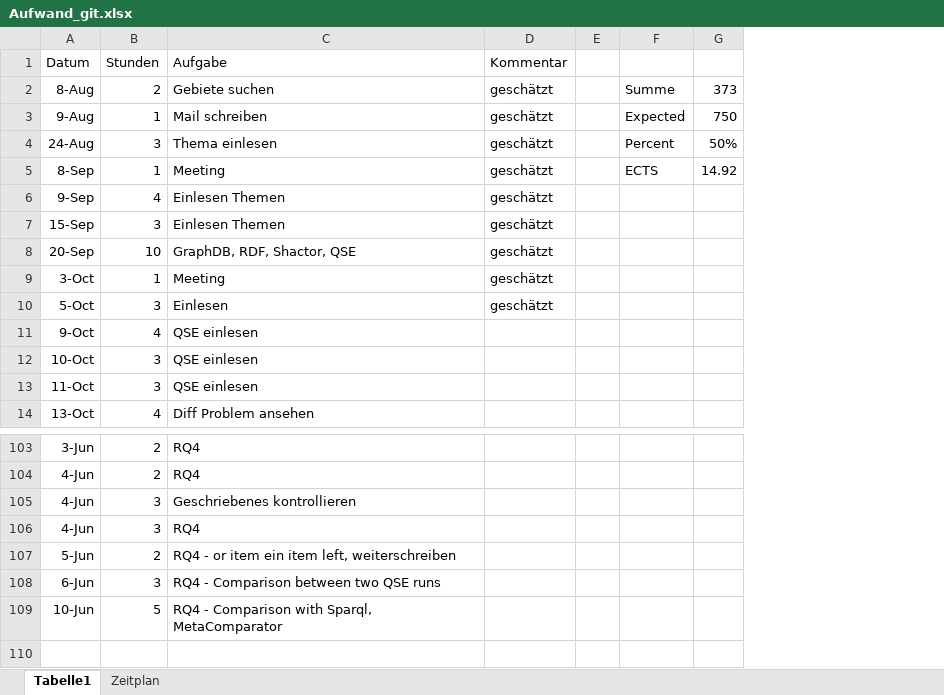
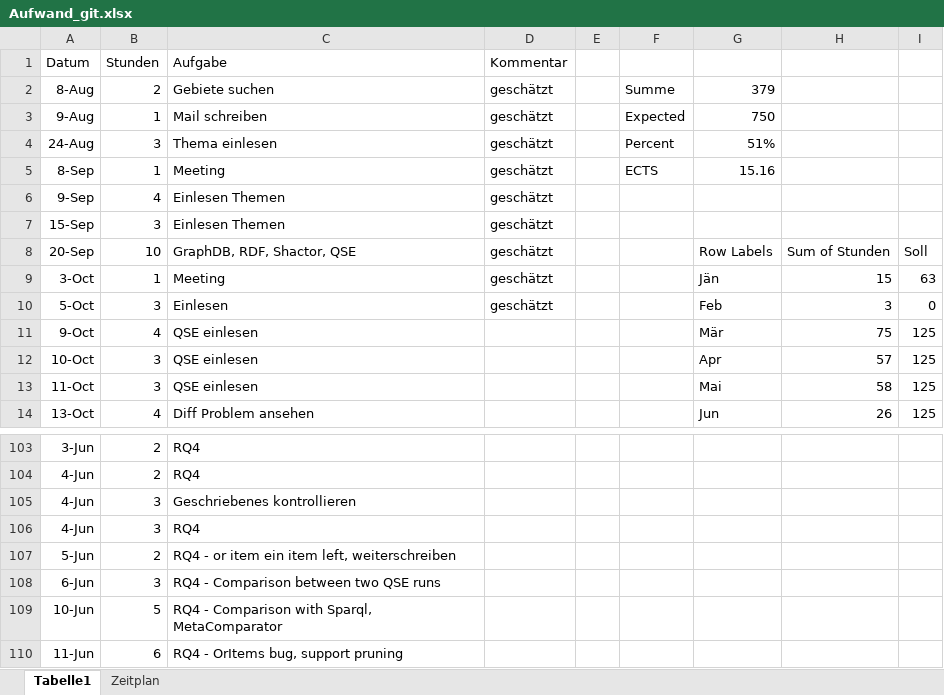
Before and after one commit to Eva0410/QseEvolvingKg, an Excel workbook: QseEvolvingKgWebApp/notes/Aufwand_git.xlsx, sheet Tabelle1, drawn as a sheet; only a part is shown, gaps mark what is left out; values as stored, in another font and other column widths than the file's, no borders; charts and pictures not drawn; removed rows and columns are numbered as before the commit, all else as after; the diff names each change by its address in the sheet, - before the commit and + after, or states it on an @@ line.

Commit message:
Update Aufwand_git.xlsx

```diff
--- a/QseEvolvingKgWebApp/notes/Aufwand_git.xlsx (sheet Tabelle1)
+++ b/QseEvolvingKgWebApp/notes/Aufwand_git.xlsx (sheet Tabelle1)
-column G, rows 2-5: 373 | 750 | 50% | 14.92
+column G, rows 2-14: 379 | 750 | 51% | 15.16 |  |  | Row Labels | Jän | Feb | Mär | Apr | Mai | Jun
+column H, rows 8-14: Sum of Stunden | 15 | 3 | 75 | 57 | 58 | 26
+column I, rows 8-14: Soll | 63 | 0 | 125 | 125 | 125 | 125
+row 110: 11-Jun | 6 | RQ4 - OrItems bug, support pruning
```
Also changed, not shown: charts or pictures.
